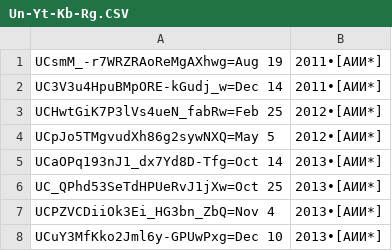
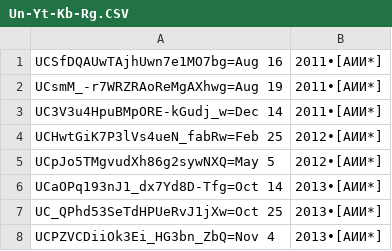
Before and after one commit to FeignedAccomplice/YOUTUBOTS, a CSV file: Un-Yt-Kb-Rg.CSV, drawn as a sheet; only a part is shown; the shorter side is filled out with more unchanged rows.

Commit message:
Update Un-Yt-Kb-Rg.CSV

```diff
--- a/Un-Yt-Kb-Rg.CSV
+++ b/Un-Yt-Kb-Rg.CSV
@@ -1 +1,2 @@
+UCSfDQAUwTAjhUwn7e1MO7bg=Aug 16, 2011•[АИИ*]
 UCsmM_-r7WRZRAoReMgAXhwg=Aug 19, 2011•[АИИ*]
```
